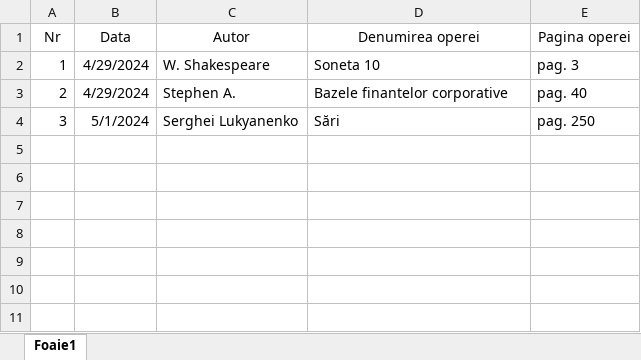
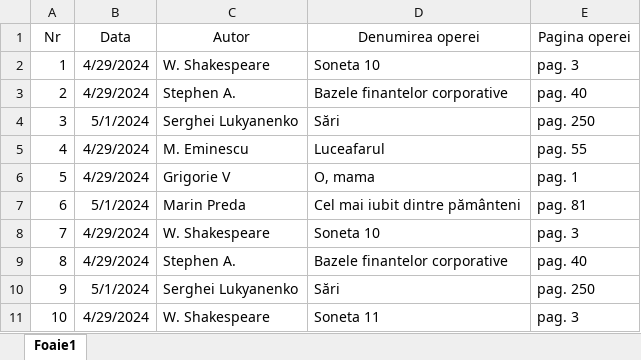
Before and after one commit to alppp/Library, an Excel workbook: Ion.xlsx, sheet Foaie1, drawn as a sheet; values as stored, in another font and other column widths than the file's, no borders; the diff names each change by its address in the sheet, - before the commit and + after, or states it on an @@ line.

```diff
--- a/Ion.xlsx (sheet Foaie1)
+++ b/Ion.xlsx (sheet Foaie1)
+row 5: 4 | 4/29/2024 | M. Eminescu | Luceafarul | pag. 55
+row 6: 5 | 4/29/2024 | Grigorie V | O, mama | pag. 1
+row 7: 6 | 5/1/2024 | Marin Preda | Cel mai iubit dintre pământeni | pag. 81
+row 8: 7 | 4/29/2024 | W. Shakespeare | Soneta 10 | pag. 3
+row 9: 8 | 4/29/2024 | Stephen A. | Bazele finantelor corporative | pag. 40
+row 10: 9 | 5/1/2024 | Serghei Lukyanenko | Sări | pag. 250
+row 11: 10 | 4/29/2024 | W. Shakespeare | Soneta 11 | pag. 3
```
Also changed, not shown: Anastasia.xlsx.
